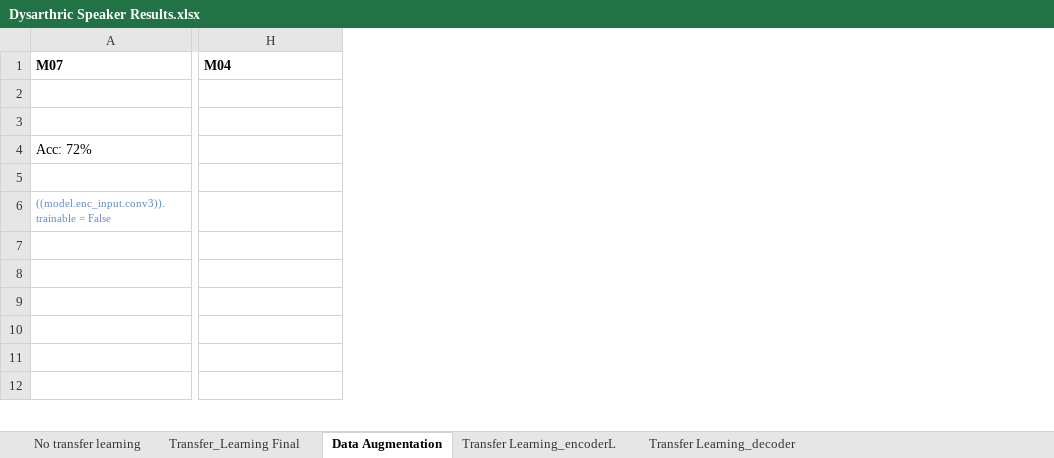
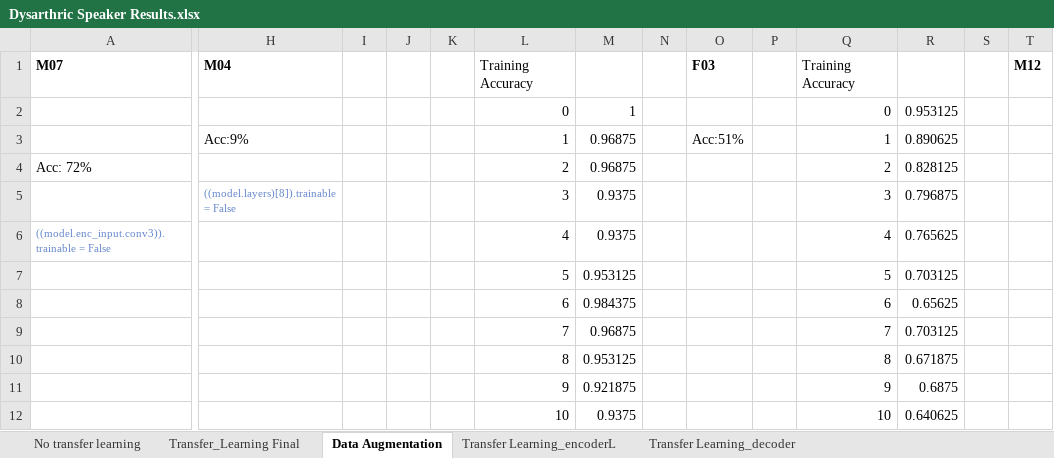
Before and after one commit to dshah1901/P4P-Transformer-ASR-for-Dysarthric-Spech, an Excel workbook: Vanshika/Dysarthric Speaker Results.xlsx, sheet Data Augmentation, drawn as a sheet; only a part is shown, gaps mark what is left out; values as stored, in another font and other column widths than the file's, no borders; charts and pictures not drawn; the diff names each change by its address in the sheet, - before the commit and + after, or states it on an @@ line.

Commit message:
--Data augmentation models

```diff
--- a/Vanshika/Dysarthric Speaker Results.xlsx (sheet Data Augmentation)
+++ b/Vanshika/Dysarthric Speaker Results.xlsx (sheet Data Augmentation)
+column I, empty
+column J, empty
+column K, empty
+column L, rows 1-12: Training Accuracy | 0 | 1 | 2 | 3 | 4 | 5 | 6 | 7 | 8 | 9 | 10
+column M, rows 2-12: 1 | 0.96875 | 0.96875 | 0.9375 | 0.9375 | 0.953125 | 0.984375 | 0.96875 | 0.953125 | 0.921875 | 0.9375
+column N, empty
+column O, rows 1-3: F03 |  | Acc:51%
+column P, empty
+column Q, rows 1-12: Training Accuracy | 0 | 1 | 2 | 3 | 4 | 5 | 6 | 7 | 8 | 9 | 10
+column R, rows 2-12: 0.953125 | 0.890625 | 0.828125 | 0.796875 | 0.765625 | 0.703125 | 0.65625 | 0.703125 | 0.671875 | 0.6875 | 0.640625
+column S, empty
+column T, row 1: M12
-H3: (empty)
+H3: Acc:9%
-H5: (empty)
+H5: ((model.layers)[8]).trainable = False
```
Also changed, not shown: charts or pictures, 3 other files.
